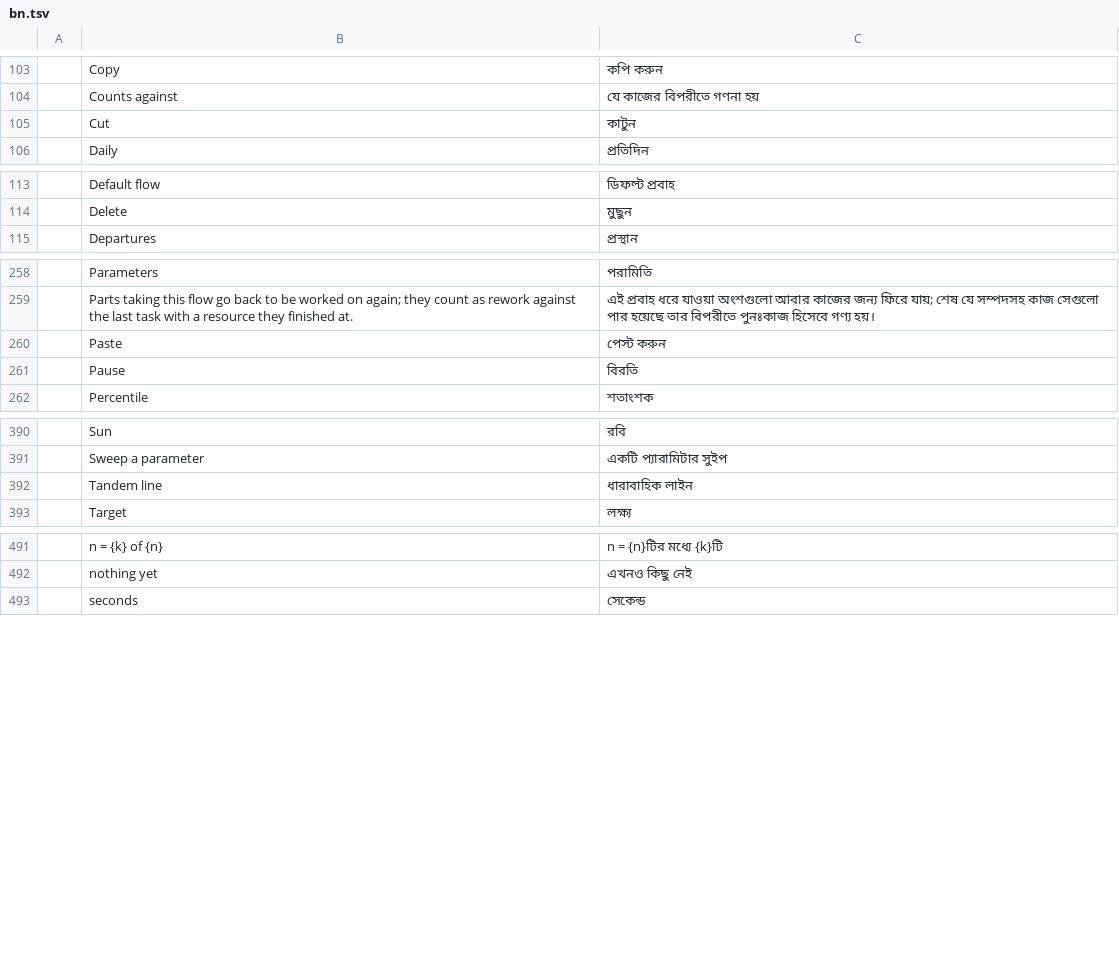
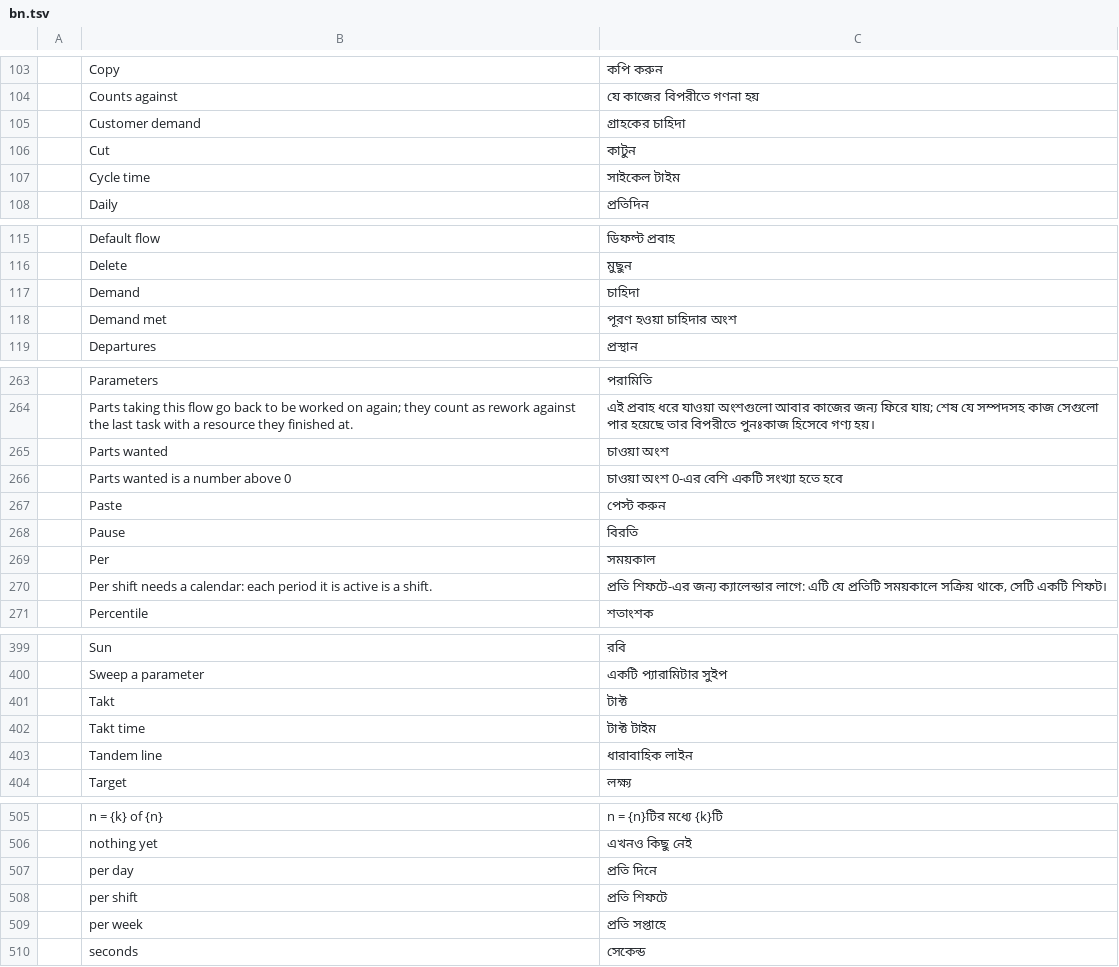
Before and after one commit to helenkwok/StochCraft, a TSV file: i18n/bn.tsv, drawn as a sheet; only a part is shown, gaps mark what is left out; the diff covers the shown part only; the diff names each change by its address in the sheet, - before the commit and + after, or states it on an @@ line.

```diff
--- a/i18n/bn.tsv
+++ b/i18n/bn.tsv
+row 105:  | Customer demand | গ্রাহকের চাহিদা
+row 107:  | Cycle time | সাইকেল টাইম
+row 117:  | Demand | চাহিদা
+row 118:  | Demand met | পূরণ হওয়া চাহিদার অংশ
+row 265:  | Parts wanted | চাওয়া অংশ
+row 266:  | Parts wanted is a number above 0 | চাওয়া অংশ 0-এর বেশি একটি সংখ্যা হতে হবে
+row 269:  | Per | সময়কাল
+row 270:  | Per shift needs a calendar: each period it is active is a shift. | প্রতি শিফটে-এর জন্য ক্যালেন্ডার লাগে: এটি যে প্রতিটি সময়কালে সক্রিয় থাকে, সেটি একটি শিফট।
+row 401:  | Takt | টাক্ট
+row 402:  | Takt time | টাক্ট টাইম
+row 507:  | per day | প্রতি দিনে
+row 508:  | per shift | প্রতি শিফটে
+row 509:  | per week | প্রতি সপ্তাহে
```
Also changed, not shown: 4 added rows elsewhere in this file, i18n/ka.tsv, i18n/lo.tsv, 42 other files.
